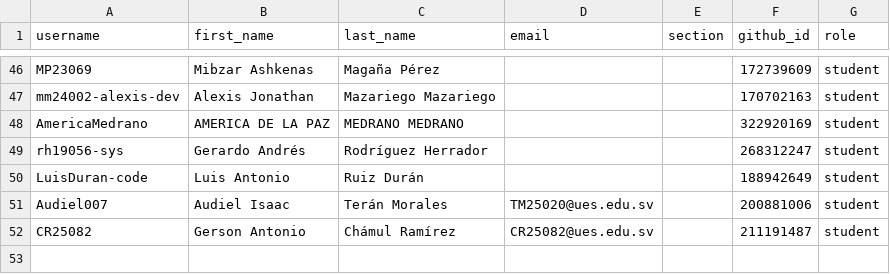
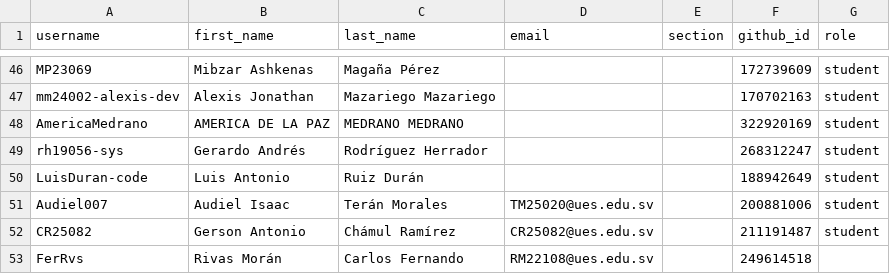
Before and after one commit to UESORG/classroom50, a CSV file: poogt03/roster.csv, drawn as a sheet; only a part is shown, gaps mark what is left out; the diff names each change by its address in the sheet, - before the commit and + after, or states it on an @@ line.

Commit message:
[Classroom 50] Add student: poogt03/FerRvs

```diff
--- a/poogt03/roster.csv
+++ b/poogt03/roster.csv
+row 53: FerRvs | Rivas Morán | Carlos Fernando | RM22108@ues.edu.sv |  | 249614518
```
